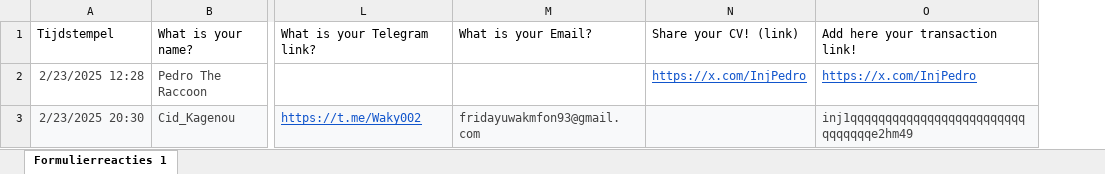
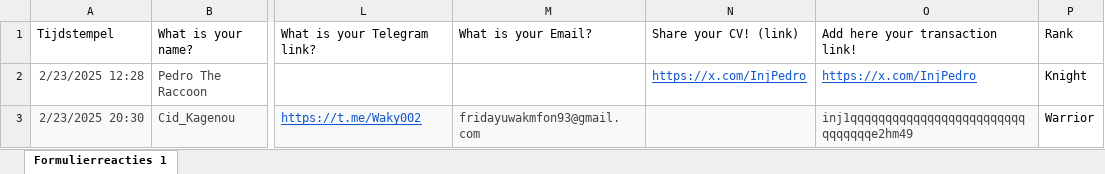
Before and after one commit to ZZhu-Injective/Website_Pedro_coin_backend, an Excel workbook: pedroproject/myapp/talented.xlsx, sheet Formulierreacties 1, drawn as a sheet; only a part is shown, gaps mark what is left out; values as stored, in another font and other column widths than the file's, no borders; table styles not drawn; the diff names each change by its address in the sheet, - before the commit and + after, or states it on an @@ line.

```diff
--- a/pedroproject/myapp/talented.xlsx (sheet Formulierreacties 1)
+++ b/pedroproject/myapp/talented.xlsx (sheet Formulierreacties 1)
+column P, rows 1-3: Rank | Knight | Warrior
```
Also changed, not shown: 1 other file.
